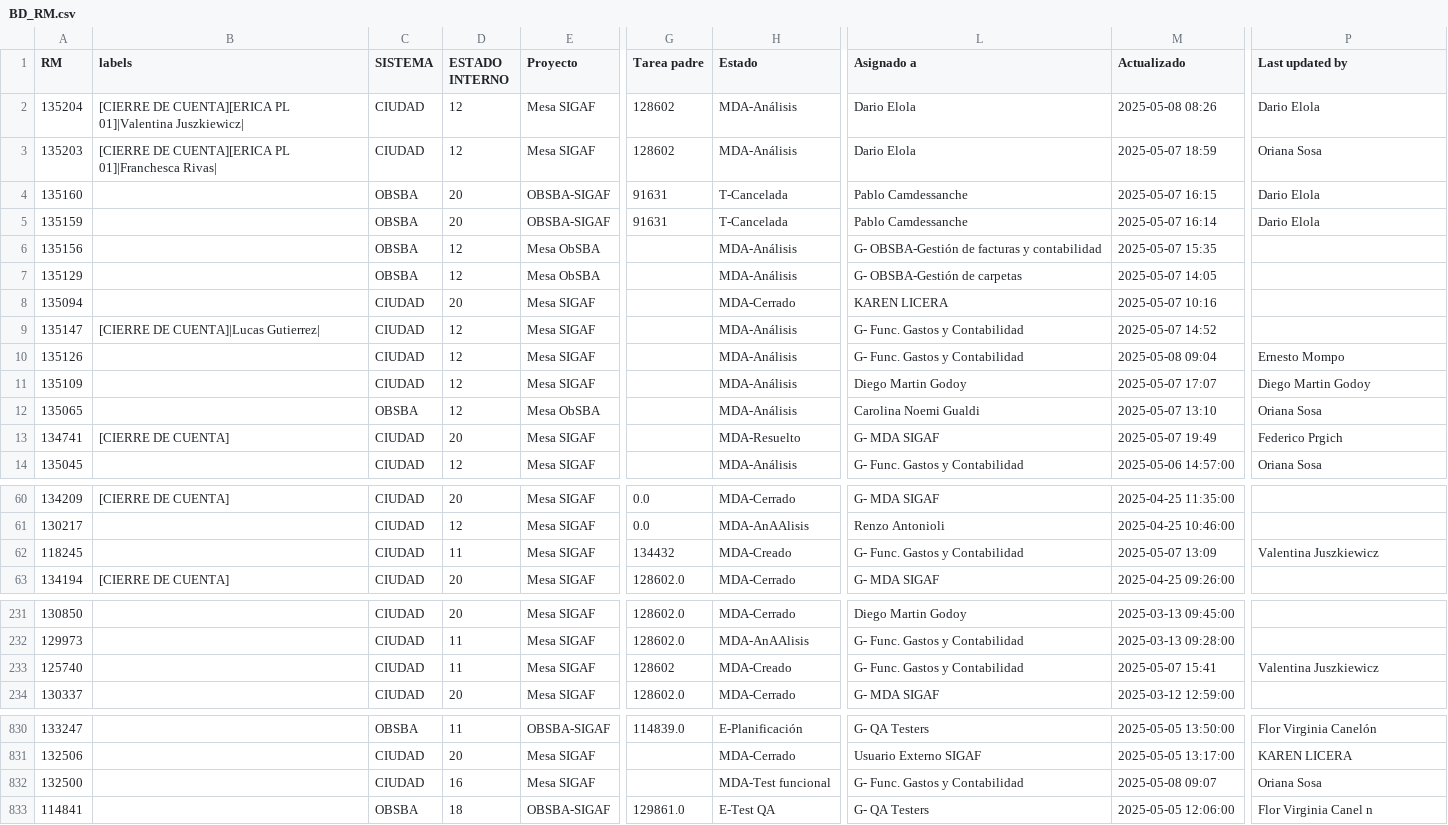
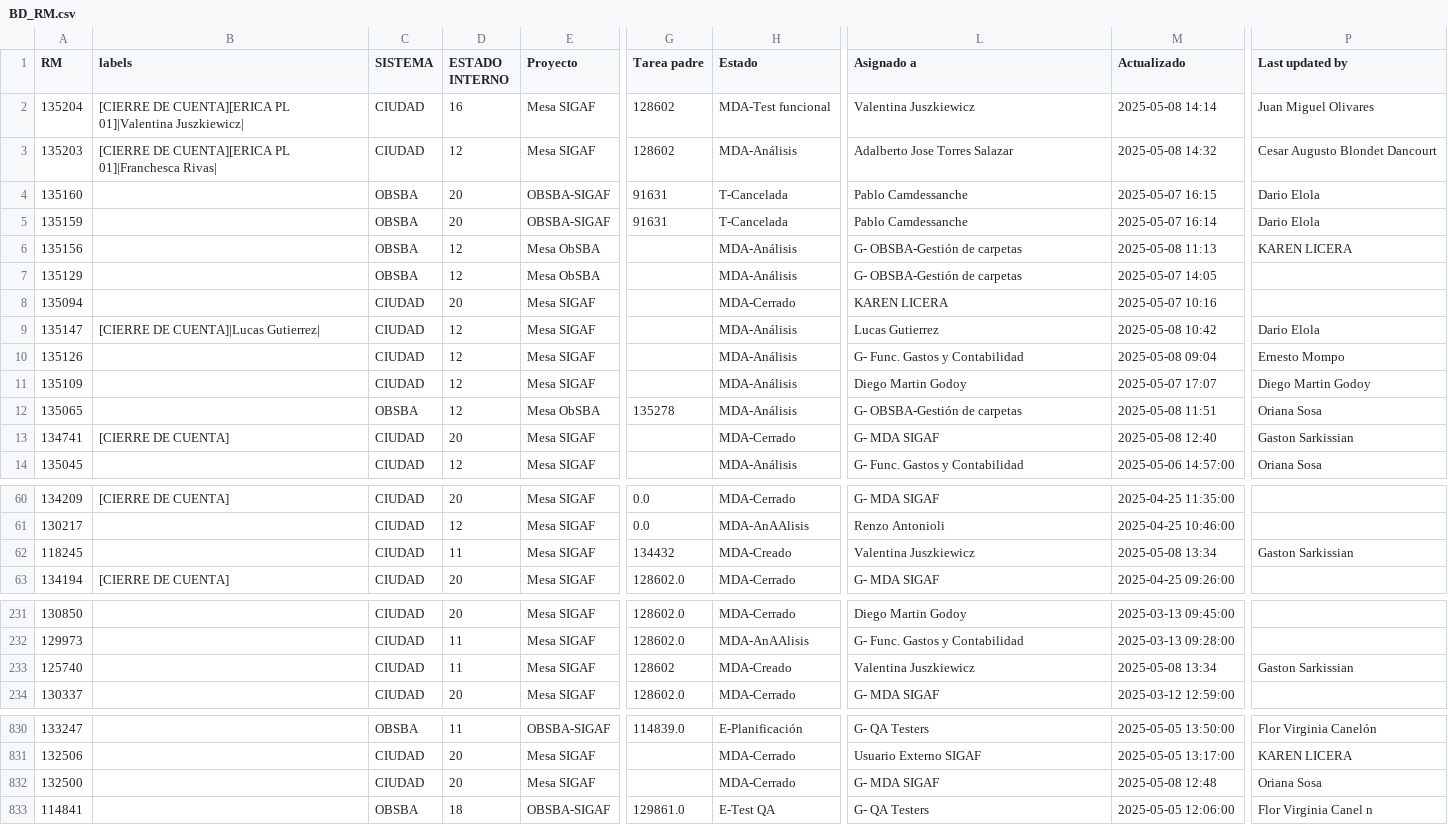
Before and after one commit to darioelola/Archivos, a CSV file: BD_RM.csv, drawn as a sheet; only a part is shown, gaps mark what is left out; the diff covers the shown part only; the diff names each change by its address in the sheet, - before the commit and + after, or states it on an @@ line.

Commit message:
Update BD_RM.csv

```diff
--- a/BD_RM.csv
+++ b/BD_RM.csv
-D2 (ESTADO INTERNO): 12
+D2 (ESTADO INTERNO): 16
-H2 (Estado): MDA-Análisis
+H2 (Estado): MDA-Test funcional
-L2 (Asignado a): Dario Elola
+L2 (Asignado a): Valentina Juszkiewicz
-M2 (Actualizado): 2025-05-08 08:26
+M2 (Actualizado): 2025-05-08 14:14
-P2 (Last updated by): Dario Elola
+P2 (Last updated by): Juan Miguel Olivares
-L3 (Asignado a): Dario Elola
+L3 (Asignado a): Adalberto Jose Torres Salazar
-M3 (Actualizado): 2025-05-07 18:59
+M3 (Actualizado): 2025-05-08 14:32
-P3 (Last updated by): Oriana Sosa
+P3 (Last updated by): Cesar Augusto Blondet Dancourt
-L6 (Asignado a): G- OBSBA-Gestión de facturas y contabilidad
+L6 (Asignado a): G- OBSBA-Gestión de carpetas
-M6 (Actualizado): 2025-05-07 15:35
+M6 (Actualizado): 2025-05-08 11:13
-P6 (Last updated by): (empty)
+P6 (Last updated by): KAREN LICERA
-L9 (Asignado a): G- Func. Gastos y Contabilidad
+L9 (Asignado a): Lucas Gutierrez
-M9 (Actualizado): 2025-05-07 14:52
+M9 (Actualizado): 2025-05-08 10:42
-P9 (Last updated by): (empty)
+P9 (Last updated by): Dario Elola
-G12 (Tarea padre): (empty)
+G12 (Tarea padre): 135278
-L12 (Asignado a): Carolina Noemi Gualdi
+L12 (Asignado a): G- OBSBA-Gestión de carpetas
-M12 (Actualizado): 2025-05-07 13:10
+M12 (Actualizado): 2025-05-08 11:51
-H13 (Estado): MDA-Resuelto
+H13 (Estado): MDA-Cerrado
-M13 (Actualizado): 2025-05-07 19:49
+M13 (Actualizado): 2025-05-08 12:40
-P13 (Last updated by): Federico Prgich
+P13 (Last updated by): Gaston Sarkissian
-L62 (Asignado a): G- Func. Gastos y Contabilidad
+L62 (Asignado a): Valentina Juszkiewicz
-M62 (Actualizado): 2025-05-07 13:09
+M62 (Actualizado): 2025-05-08 13:34
-P62 (Last updated by): Valentina Juszkiewicz
+P62 (Last updated by): Gaston Sarkissian
-L233 (Asignado a): G- Func. Gastos y Contabilidad
+L233 (Asignado a): Valentina Juszkiewicz
-M233 (Actualizado): 2025-05-07 15:41
+M233 (Actualizado): 2025-05-08 13:34
-P233 (Last updated by): Valentina Juszkiewicz
+P233 (Last updated by): Gaston Sarkissian
-D832 (ESTADO INTERNO): 16
+D832 (ESTADO INTERNO): 20
-H832 (Estado): MDA-Test funcional
+H832 (Estado): MDA-Cerrado
-L832 (Asignado a): G- Func. Gastos y Contabilidad
+L832 (Asignado a): G- MDA SIGAF
-M832 (Actualizado): 2025-05-08 09:07
+M832 (Actualizado): 2025-05-08 12:48
```
Also changed, not shown: 7 edited cells elsewhere in this file.
